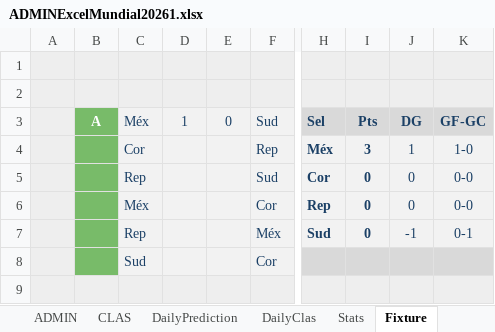
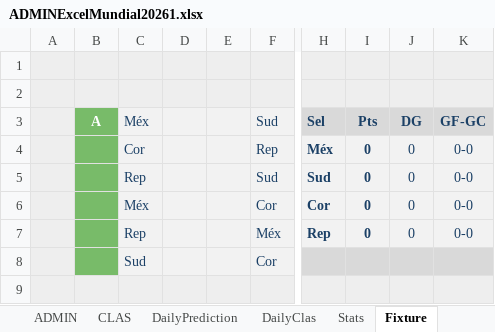
Before and after one commit to KevinPerez2701/Quiniela, an Excel workbook: ADMINExcelMundial20261.xlsx, sheet Fixture, drawn as a sheet; only a part is shown, gaps mark what is left out; values as stored, in another font and other column widths than the file's, no borders; conditional formats not drawn; the diff names each change by its address in the sheet, - before the commit and + after, or states it on an @@ line.

```diff
--- a/ADMINExcelMundial20261.xlsx (sheet Fixture)
+++ b/ADMINExcelMundial20261.xlsx (sheet Fixture)
-D3: 1
+D3: (empty)
-E3: 0
+E3: (empty)
-I4: 3
+I4: 0
-J4: 1
+J4: 0
-K4: 1-0
+K4: 0-0
-H5: Cor
+H5: Sud
-H6: Rep
+H6: Cor
-H7: Sud
+H7: Rep
-J7: -1
+J7: 0
-K7: 0-1
+K7: 0-0
```
Also changed, not shown: sheet ADMIN, sheet DailyClas, sheet CLAS, sheet WORLDCUP, sheet Stats, sheet DailyPrediction, formulas that keep their value, hidden cells, charts or pictures, ADMINExcelMundial20262.xlsx.
